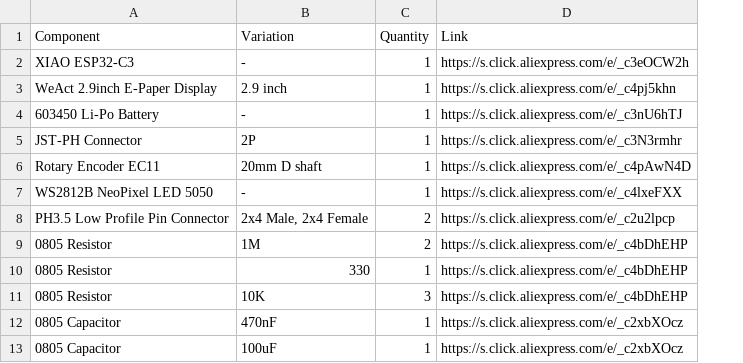
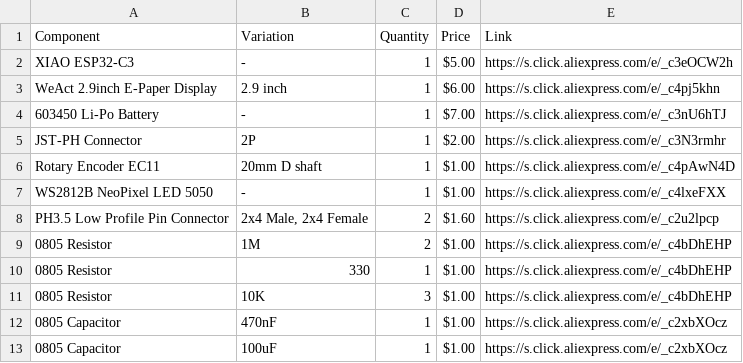
Before and after one commit to Jeremy-Ngai-Sew-Poh/InkQuest, a CSV file: BOM.csv, drawn as a sheet; the diff names each change by its address in the sheet, - before the commit and + after, or states it on an @@ line.

Commit message:
Add price column to BOM.csv
Added price information for each component in BOM.

```diff
--- a/BOM.csv
+++ b/BOM.csv
+column D (Price), rows 2-13: $5.00 | $6.00 | $7.00 | $2.00 | $1.00 | $1.00 | $1.60 | $1.00 | $1.00 | $1.00 | $1.00 | $1.00
```
